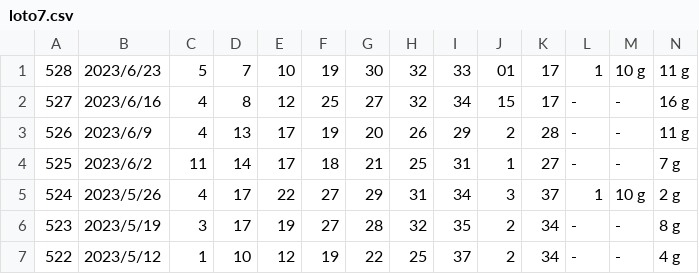
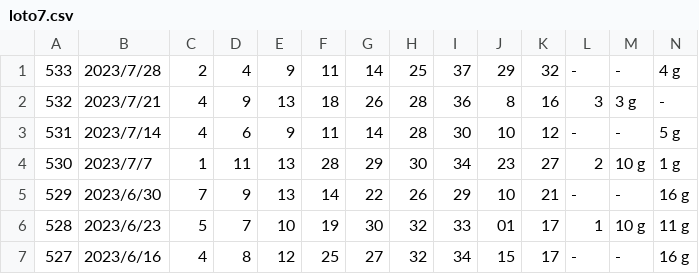
Before and after one commit to vpn62399/memo, a CSV file: loto7.csv, drawn as a sheet; only a part is shown; the shorter side is filled out with more unchanged rows; rows hold the shown columns only; the diff names each change by its address in the sheet, - before the commit and + after, or states it on an @@ line.

```diff
--- a/loto7.csv
+++ b/loto7.csv
+row 1: 533 | 2023/7/28 | 2 | 4 | 9 | 11 | 14 | 25 | 37 | 29 | 32 | - | - | 4 g
+row 2: 532 | 2023/7/21 | 4 | 9 | 13 | 18 | 26 | 28 | 36 | 8 | 16 | 3 | 3 g | -
+row 3: 531 | 2023/7/14 | 4 | 6 | 9 | 11 | 14 | 28 | 30 | 10 | 12 | - | - | 5 g
+row 4: 530 | 2023/7/7 | 1 | 11 | 13 | 28 | 29 | 30 | 34 | 23 | 27 | 2 | 10 g | 1 g
+row 5: 529 | 2023/6/30 | 7 | 9 | 13 | 14 | 22 | 26 | 29 | 10 | 21 | - | - | 16 g
```
Also changed, not shown: loto6.csv, 4 other files.
